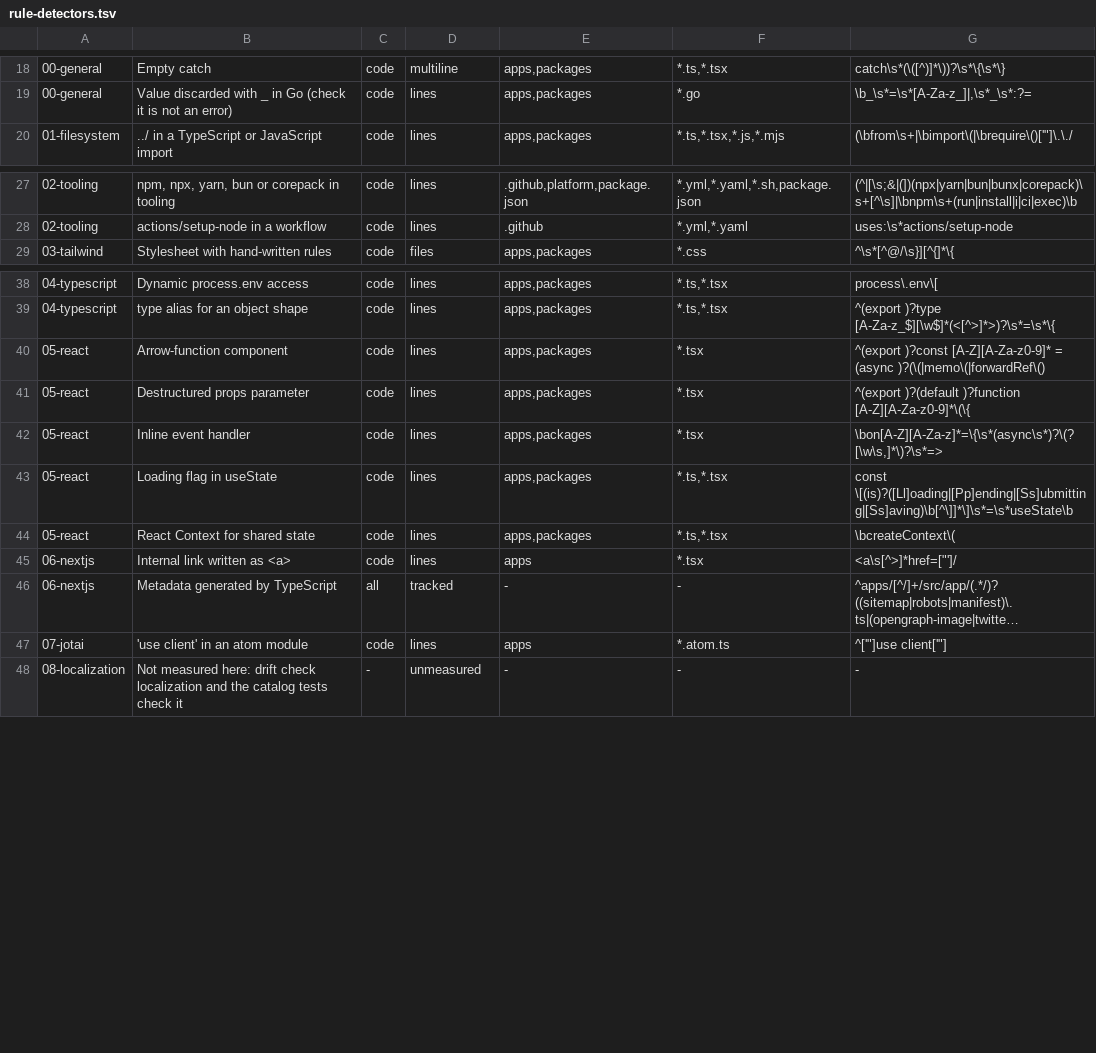
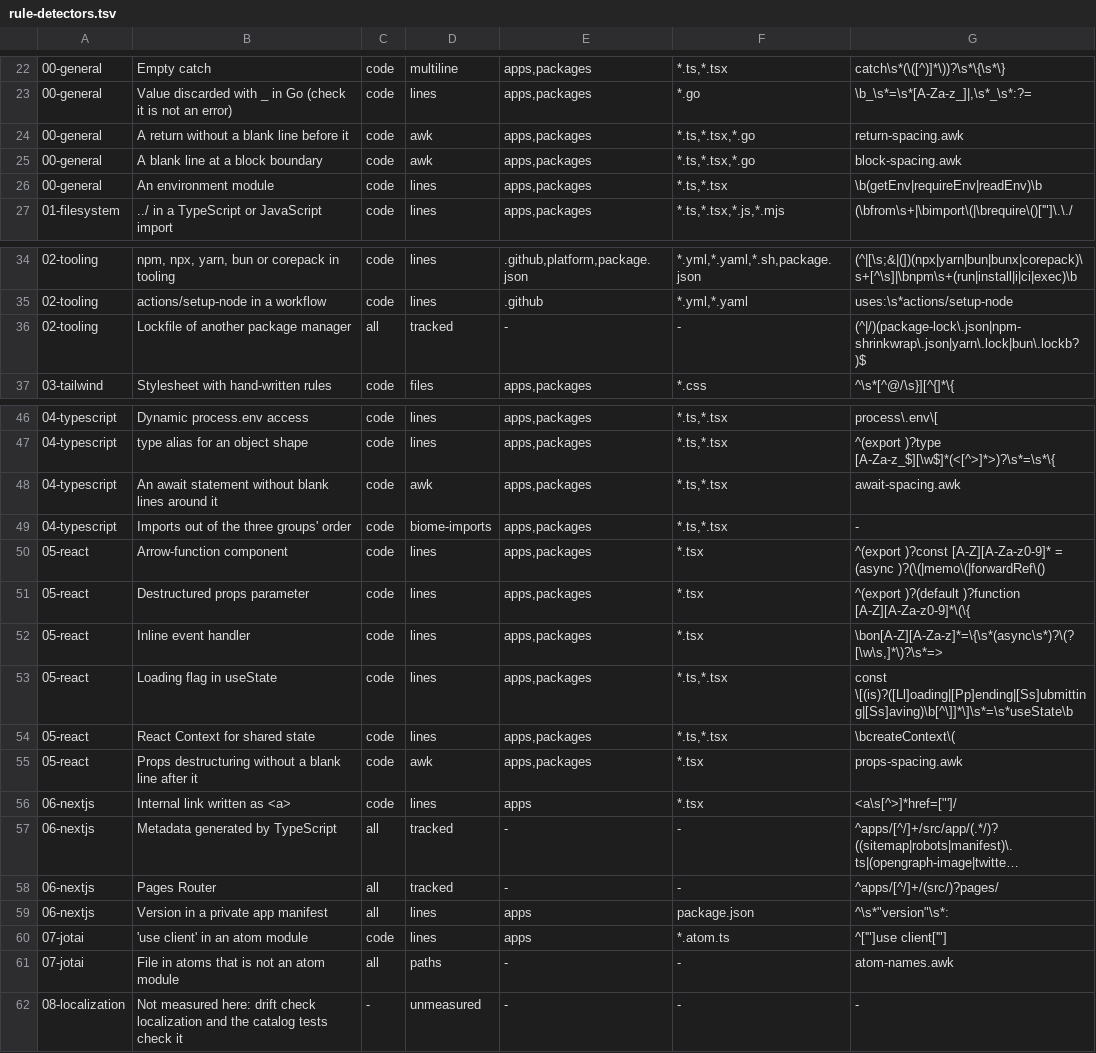
Before and after one commit to jonatassales/lang-drift, a TSV file: platform/cli/src/quality/rule-detectors.tsv, drawn as a sheet; only a part is shown, gaps mark what is left out; long unchanged cells end in …; the diff covers the shown part only; the diff names each change by its address in the sheet, - before the commit and + after, or states it on an @@ line.

Commit message:
feat(cli): run quality check and coverage on shared rule detectors
drift quality check and drift quality coverage now read the same
detectors, which also measure statement spacing and Biome's import
order. Check lists each non-compliant path in red and never fails;
coverage prints the share applied per rule file, and either takes a
rule such as react.rule.md. The Code Quality widget shows that table as
a neutral check run, and setup-workspace installs a pinned ripgrep.

```diff
--- a/platform/cli/src/quality/rule-detectors.tsv
+++ b/platform/cli/src/quality/rule-detectors.tsv
+row 24: 00-general | A return without a blank line before it | code | awk | apps,packages | *.ts,*.tsx,*.go | return-spacing.awk
+row 25: 00-general | A blank line at a block boundary | code | awk | apps,packages | *.ts,*.tsx,*.go | block-spacing.awk
+row 26: 00-general | An environment module | code | lines | apps,packages | *.ts,*.tsx | \b(getEnv|requireEnv|readEnv)\b
+row 36: 02-tooling | Lockfile of another package manager | all | tracked | - | - | (^|/)(package-lock\.json|npm-shrinkwrap\.json|yarn\.lock|bun\.lockb?)$
+row 48: 04-typescript | An await statement without blank lines around it | code | awk | apps,packages | *.ts,*.tsx | await-spacing.awk
+row 49: 04-typescript | Imports out of the three groups' order | code | biome-imports | apps,packages | *.ts,*.tsx | -
+row 55: 05-react | Props destructuring without a blank line after it | code | awk | apps,packages | *.tsx | props-spacing.awk
+row 58: 06-nextjs | Pages Router | all | tracked | - | - | ^apps/[^/]+/(src/)?pages/
+row 59: 06-nextjs | Version in a private app manifest | all | lines | apps | package.json | ^\s*"version"\s*:
+row 61: 07-jotai | File in atoms that is not an atom module | all | paths | - | - | atom-names.awk
```
Also changed, not shown: 4 added rows and 4 edited cells elsewhere in this file, 13 other files.
